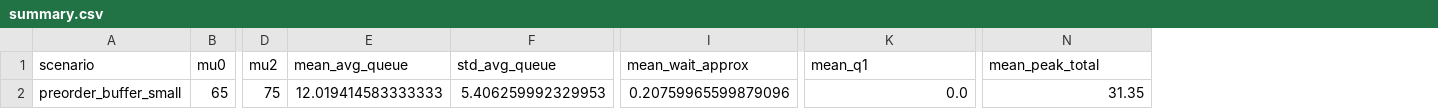
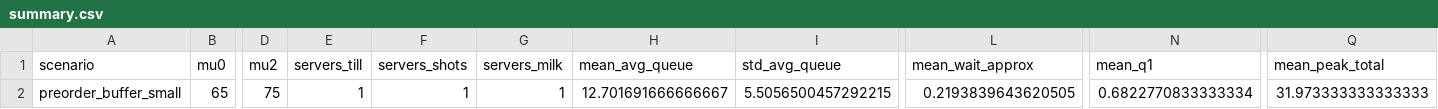
Before and after one commit to goneyak/coffee-shop-workflow-optimization, a CSV file: results/preorder_buffer_small/summary.csv, drawn as a sheet; only a part is shown, gaps mark what is left out; addresses are those after the commit; the diff names each change by its address in the sheet, - before the commit and + after, or states it on an @@ line.

```diff
--- a/results/preorder_buffer_small/summary.csv
+++ b/results/preorder_buffer_small/summary.csv
+column E (servers_till), row 2: 1
+column F (servers_shots), row 2: 1
+column G (servers_milk), row 2: 1
-H2 (mean_avg_queue): 12.019414583333333
+H2 (mean_avg_queue): 12.701691666666667
-I2 (std_avg_queue): 5.406259992329953
+I2 (std_avg_queue): 5.5056500457292215
-L2 (mean_wait_approx): 0.20759965599879096
+L2 (mean_wait_approx): 0.2193839643620505
-N2 (mean_q1): 0.0
+N2 (mean_q1): 0.6822770833333334
-Q2 (mean_peak_total): 31.35
+Q2 (mean_peak_total): 31.973333333333333
```
Also changed, not shown: results/menu_milk_heavy/summary.csv, results/menu_quick_drinks/queue_timeseries.csv, 30 other files.
